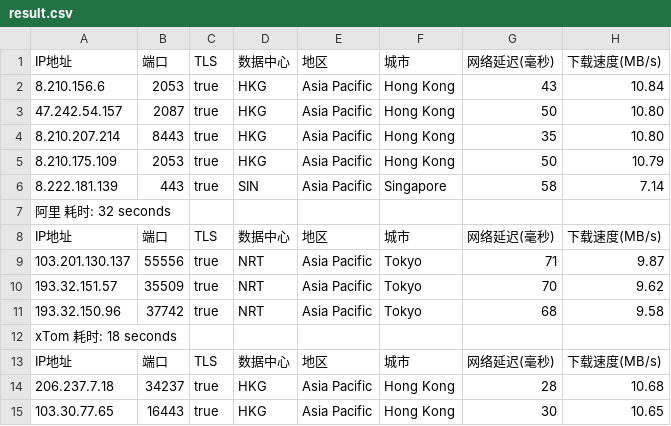
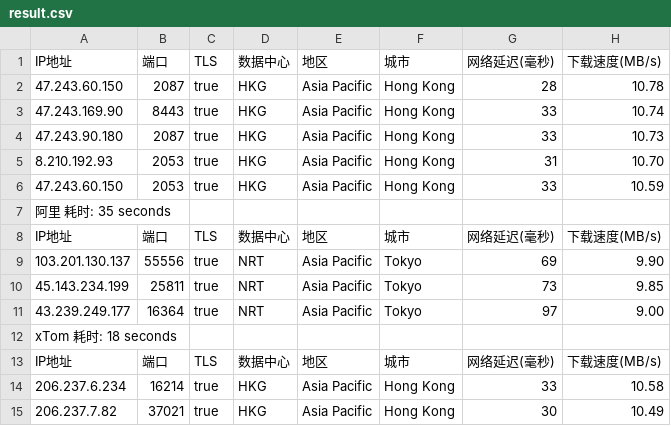
Before and after one commit to fatkun/bestcf, a CSV file: output/result.csv, drawn as a sheet; only a part is shown; removed rows and columns are numbered as before the commit, all else as after; the diff covers the shown part only; the diff names each change by its address in the sheet, - before the commit and + after, or states it on an @@ line.

```diff
--- a/output/result.csv
+++ b/output/result.csv
-row 2: 8.210.156.6 | 2053 | true | HKG | Asia Pacific | Hong Kong | 43 | 10.84
-A2: 47.242.54.157
+A2: 47.243.60.150
-G2: 50
+G2: 28
-H2: 10.80
+H2: 10.78
-A3: 8.210.207.214
+A3: 47.243.169.90
-G3: 35
+G3: 33
-H3: 10.80
+H3: 10.74
+row 4: 47.243.90.180 | 2087 | true | HKG | Asia Pacific | Hong Kong | 33 | 10.73
-A5: 8.210.175.109
+A5: 8.210.192.93
-G5: 50
+G5: 31
-H5: 10.79
+H5: 10.70
-row 6: 8.222.181.139 | 443 | true | SIN | Asia Pacific | Singapore | 58 | 7.14
+row 6: 47.243.60.150 | 2053 | true | HKG | Asia Pacific | Hong Kong | 33 | 10.59
-A7: 阿里 耗时: 32 seconds
+A7: 阿里 耗时: 35 seconds
-G9: 71
+G9: 69
-H9: 9.87
+H9: 9.90
-A10: 193.32.151.57
+A10: 45.143.234.199
-B10: 35509
+B10: 25811
-G10: 70
+G10: 73
-H10: 9.62
+H10: 9.85
-A11: 193.32.150.96
+A11: 43.239.249.177
-B11: 37742
+B11: 16364
-G11: 68
+G11: 97
-H11: 9.58
+H11: 9.00
-A14: 206.237.7.18
+A14: 206.237.6.234
-B14: 34237
+B14: 16214
-G14: 28
+G14: 33
-H14: 10.68
+H14: 10.58
-A15: 103.30.77.65
+A15: 206.237.7.82
-B15: 16443
+B15: 37021
-H15: 10.65
+H15: 10.49
```
Also changed, not shown: 2 added rows, 2 removed rows and 41 edited cells elsewhere in this file, 1 other file.
